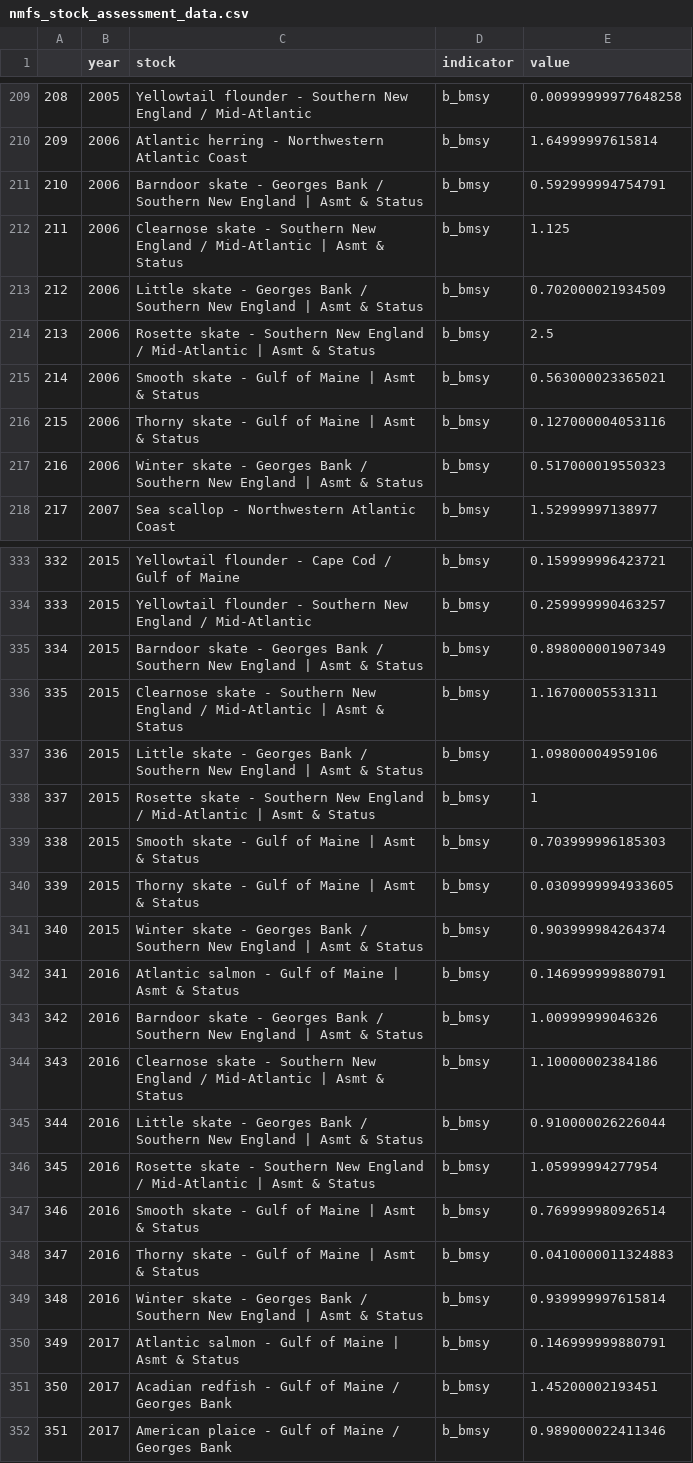
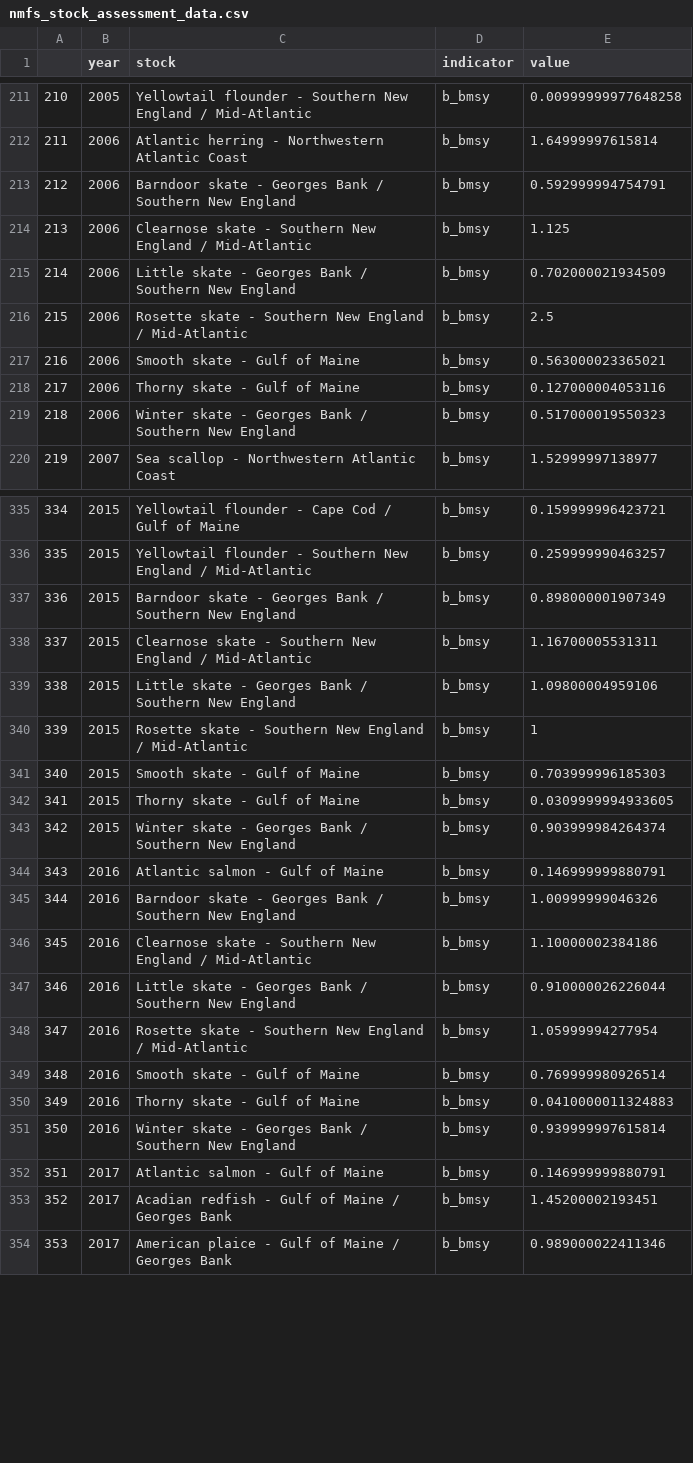
Before and after one commit to OHI-Northeast/ne-prep, a CSV file: prep/fis/data/nmfs_stock_assessment_data.csv, drawn as a sheet; only a part is shown, gaps mark what is left out; addresses are those after the commit; the diff covers the shown part only; the diff names each change by its address in the sheet, - before the commit and + after, or states it on an @@ line.

```diff
--- a/prep/fis/data/nmfs_stock_assessment_data.csv
+++ b/prep/fis/data/nmfs_stock_assessment_data.csv
@@ column A renumbered from row 105 down @@
-C213 (stock): …New England | Asmt & Status
+C213 (stock): …New England
-C214 (stock): …/ Mid-Atlantic | Asmt & Status
+C214 (stock): …/ Mid-Atlantic
-C215 (stock): …New England | Asmt & Status
+C215 (stock): …New England
-C216 (stock): …/ Mid-Atlantic | Asmt & Status
+C216 (stock): …/ Mid-Atlantic
-C217 (stock): Smooth skate - Gulf of Maine | Asmt & Status
+C217 (stock): Smooth skate - Gulf of Maine
-C218 (stock): Thorny skate - Gulf of Maine | Asmt & Status
+C218 (stock): Thorny skate - Gulf of Maine
-C219 (stock): …New England | Asmt & Status
+C219 (stock): …New England
-C337 (stock): …New England | Asmt & Status
+C337 (stock): …New England
-C338 (stock): …/ Mid-Atlantic | Asmt & Status
+C338 (stock): …/ Mid-Atlantic
-C339 (stock): …New England | Asmt & Status
+C339 (stock): …New England
-C340 (stock): …/ Mid-Atlantic | Asmt & Status
+C340 (stock): …/ Mid-Atlantic
-C341 (stock): Smooth skate - Gulf of Maine | Asmt & Status
+C341 (stock): Smooth skate - Gulf of Maine
-C342 (stock): Thorny skate - Gulf of Maine | Asmt & Status
+C342 (stock): Thorny skate - Gulf of Maine
-C343 (stock): …New England | Asmt & Status
+C343 (stock): …New England
-C344 (stock): Atlantic salmon - Gulf of Maine | Asmt & Status
+C344 (stock): Atlantic salmon - Gulf of Maine
-C345 (stock): …New England | Asmt & Status
+C345 (stock): …New England
-C346 (stock): …/ Mid-Atlantic | Asmt & Status
+C346 (stock): …/ Mid-Atlantic
-C347 (stock): …New England | Asmt & Status
+C347 (stock): …New England
-C348 (stock): …/ Mid-Atlantic | Asmt & Status
+C348 (stock): …/ Mid-Atlantic
-C349 (stock): Smooth skate - Gulf of Maine | Asmt & Status
+C349 (stock): Smooth skate - Gulf of Maine
-C350 (stock): Thorny skate - Gulf of Maine | Asmt & Status
+C350 (stock): Thorny skate - Gulf of Maine
-C351 (stock): …New England | Asmt & Status
+C351 (stock): …New England
-C352 (stock): Atlantic salmon - Gulf of Maine | Asmt & Status
+C352 (stock): Atlantic salmon - Gulf of Maine
```
Also changed, not shown: 2 added rows and 70 edited cells elsewhere in this file, prep/fis/data/nmfs_stock_scores.csv, prep/fis/data/stock_scores_nmfs.csv, 1 other file.
